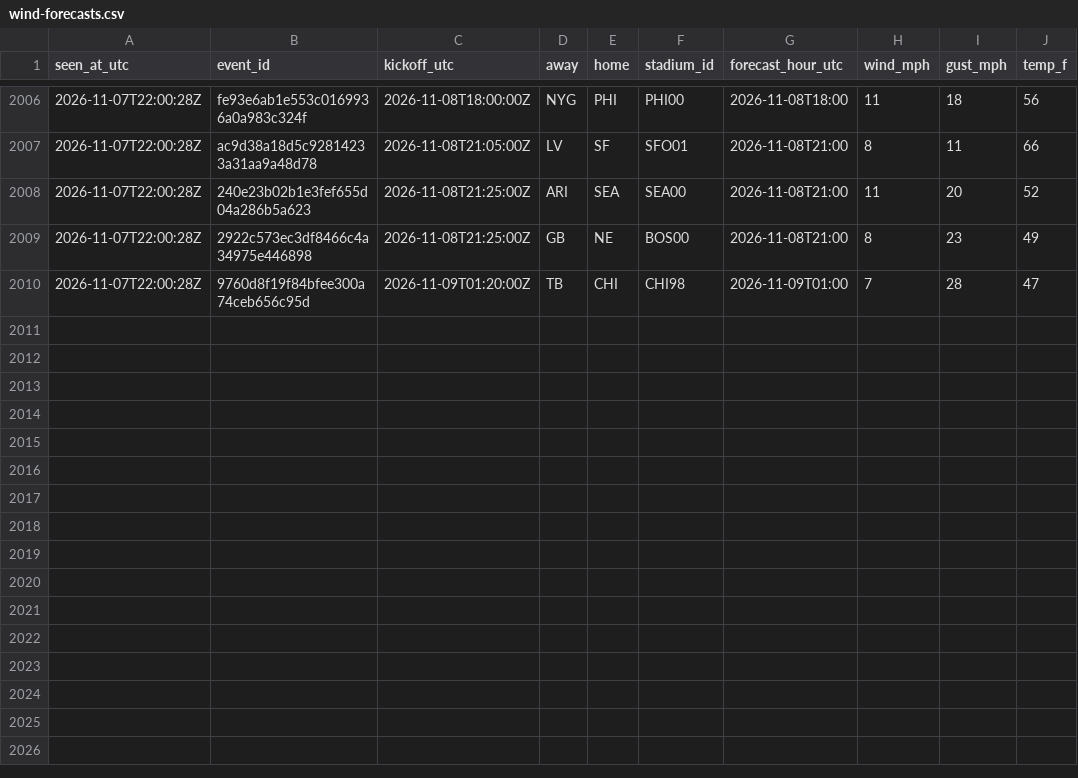
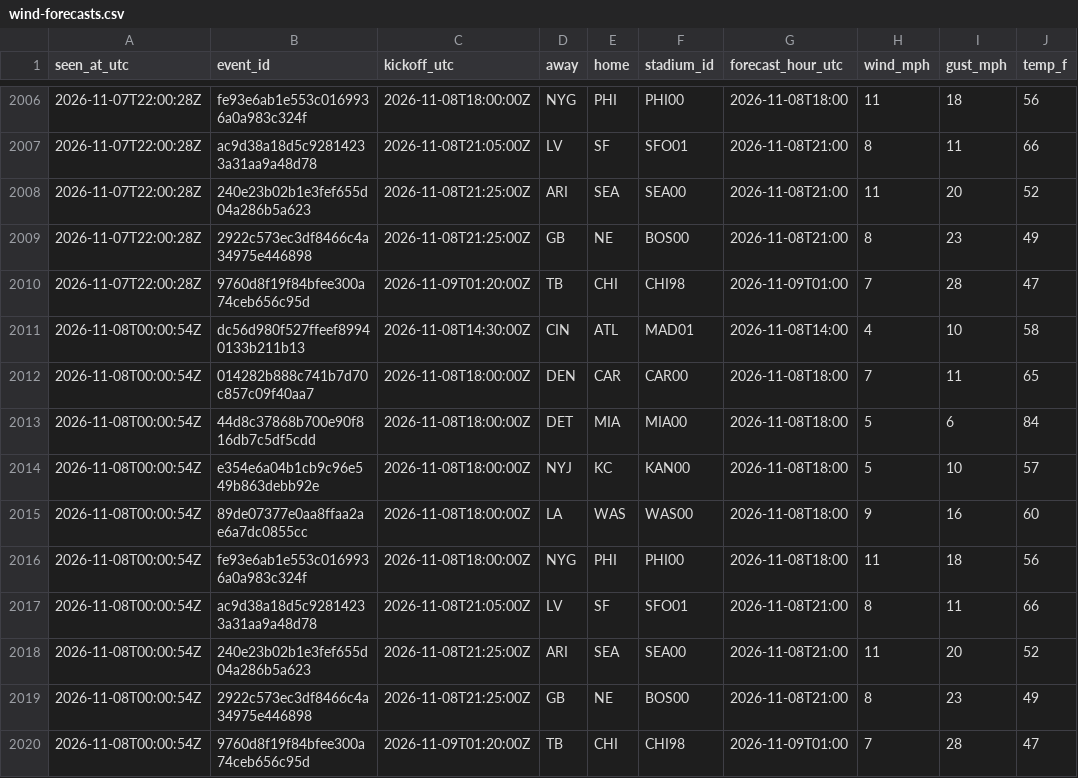
Before and after one commit to James72766/nfl-47-tracker, a CSV file: data/wind-forecasts.csv, drawn as a sheet; only a part is shown, gaps mark what is left out.

```diff
--- a/data/wind-forecasts.csv
+++ b/data/wind-forecasts.csv
@@ -2010 +2010,11 @@ seen_at_utc,event_id,kickoff_utc,away,home,stadium_id,forecast_hour_utc,wind_mph
 2026-11-07T22:00:28Z,9760d8f19f84bfee300a74ceb656c95d,2026-11-09T01:20:00Z,TB,CHI,CHI98,2026-11-09T01:00,7,28,47
+2026-11-08T00:00:54Z,dc56d980f527ffeef89940133b211b13,2026-11-08T14:30:00Z,CIN,ATL,MAD01,2026-11-08T14:00,4,10,58
+2026-11-08T00:00:54Z,014282b888c741b7d70c857c09f40aa7,2026-11-08T18:00:00Z,DEN,CAR,CAR00,2026-11-08T18:00,7,11,65
+2026-11-08T00:00:54Z,44d8c37868b700e90f816db7c5df5cdd,2026-11-08T18:00:00Z,DET,MIA,MIA00,2026-11-08T18:00,5,6,84
+2026-11-08T00:00:54Z,e354e6a04b1cb9c96e549b863debb92e,2026-11-08T18:00:00Z,NYJ,KC,KAN00,2026-11-08T18:00,5,10,57
+2026-11-08T00:00:54Z,89de07377e0aa8ffaa2ae6a7dc0855cc,2026-11-08T18:00:00Z,LA,WAS,WAS00,2026-11-08T18:00,9,16,60
+2026-11-08T00:00:54Z,fe93e6ab1e553c0169936a0a983c324f,2026-11-08T18:00:00Z,NYG,PHI,PHI00,2026-11-08T18:00,11,18,56
+2026-11-08T00:00:54Z,ac9d38a18d5c92814233a31aa9a48d78,2026-11-08T21:05:00Z,LV,SF,SFO01,2026-11-08T21:00,8,11,66
+2026-11-08T00:00:54Z,240e23b02b1e3fef655d04a286b5a623,2026-11-08T21:25:00Z,ARI,SEA,SEA00,2026-11-08T21:00,11,20,52
+2026-11-08T00:00:54Z,2922c573ec3df8466c4a34975e446898,2026-11-08T21:25:00Z,GB,NE,BOS00,2026-11-08T21:00,8,23,49
+2026-11-08T00:00:54Z,9760d8f19f84bfee300a74ceb656c95d,2026-11-09T01:20:00Z,TB,CHI,CHI98,2026-11-09T01:00,7,28,47
```
Also changed, not shown: data/betmgm-lines.csv, data/research-flags.csv, 1 other file.
